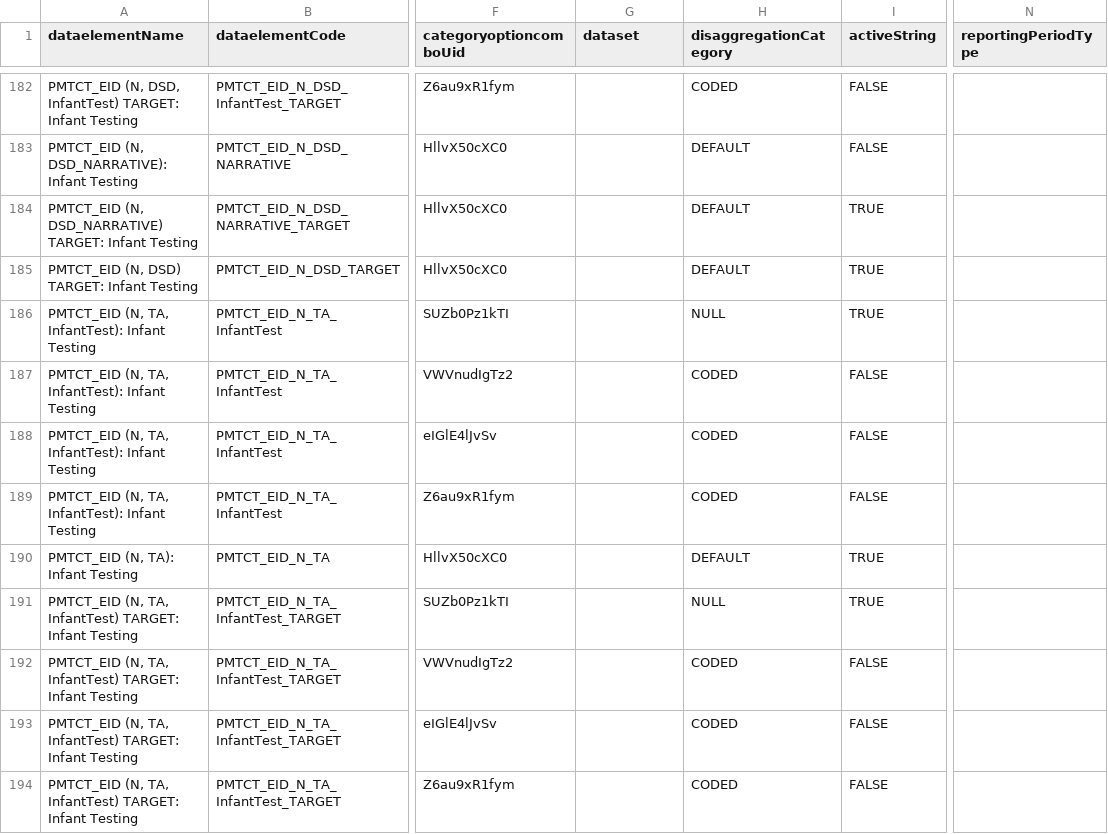
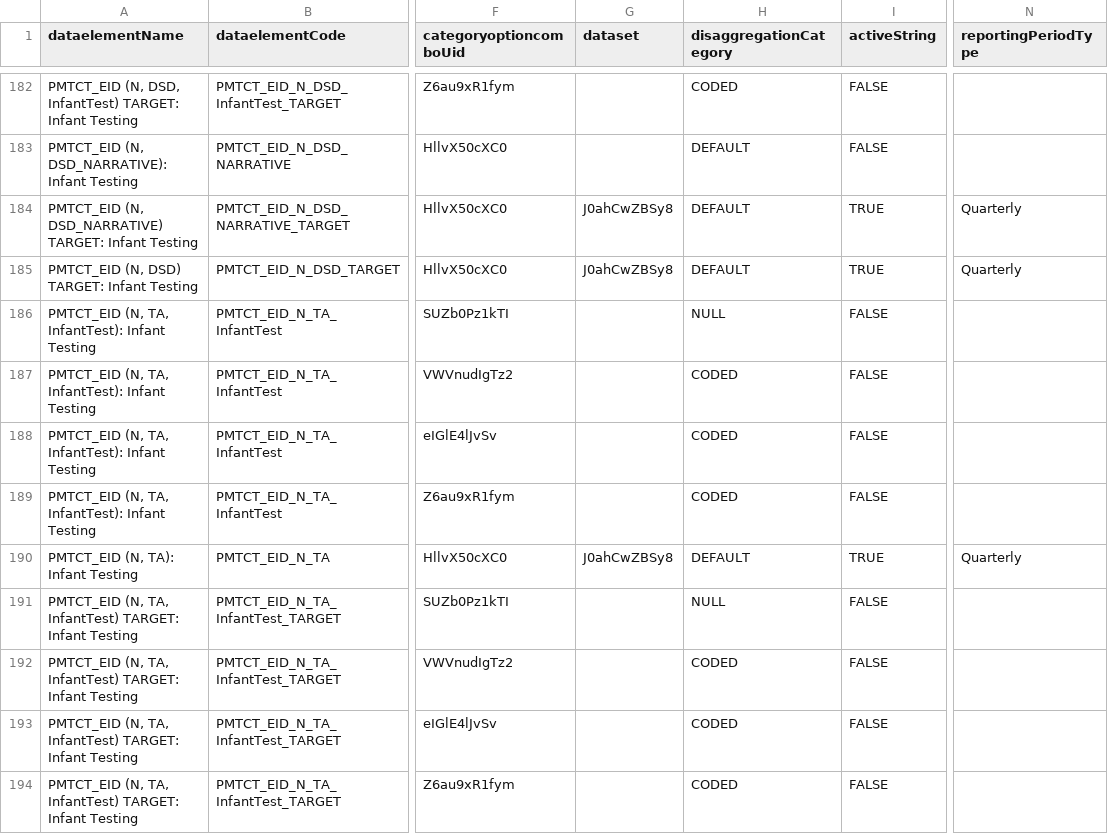
Before and after one commit to jembi/openmrs-module-dhisreporting, a CSV file: api/src/main/resources/pepfar-meta-datim.csv, drawn as a sheet; only a part is shown, gaps mark what is left out; the diff covers the shown part only; the diff names each change by its address in the sheet, - before the commit and + after, or states it on an @@ line.

Commit message:
RODI-47, RODI-15: HIV Status & ANC reports, some indicators tested working

```diff
--- a/api/src/main/resources/pepfar-meta-datim.csv
+++ b/api/src/main/resources/pepfar-meta-datim.csv
-G184:G185 (dataset): (empty)
+G184:G185 (dataset): J0ahCwZBSy8
-N184:N185 (reportingPeriodType): (empty)
+N184:N185 (reportingPeriodType): Quarterly
-I186 (activeString): TRUE
+I186 (activeString): FALSE
-G190 (dataset): (empty)
+G190 (dataset): J0ahCwZBSy8
-N190 (reportingPeriodType): (empty)
+N190 (reportingPeriodType): Quarterly
-I191 (activeString): TRUE
+I191 (activeString): FALSE
```
Also changed, not shown: 104 edited cells elsewhere in this file, 12 other files.
